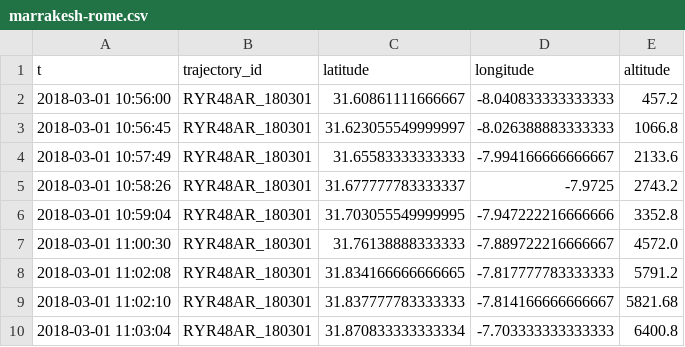
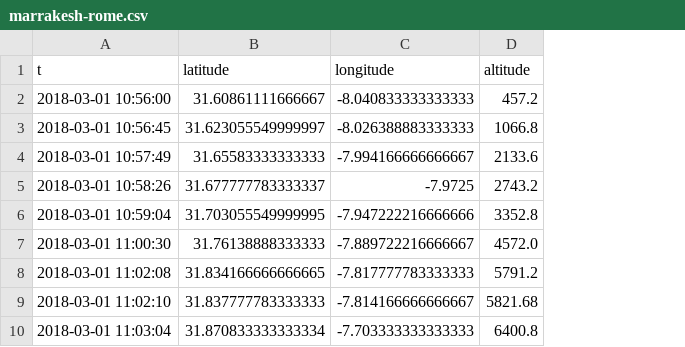
Before and after one commit to thomasdubdub/map-flight-tracking, a CSV file: marrakesh-rome.csv, drawn as a sheet; only a part is shown; the diff names each change by its address in the sheet, - before the commit and + after, or states it on an @@ line.

Commit message:
update csv

```diff
--- a/marrakesh-rome.csv
+++ b/marrakesh-rome.csv
-column B (trajectory_id), rows 2-10: all RYR48AR_180301
```
